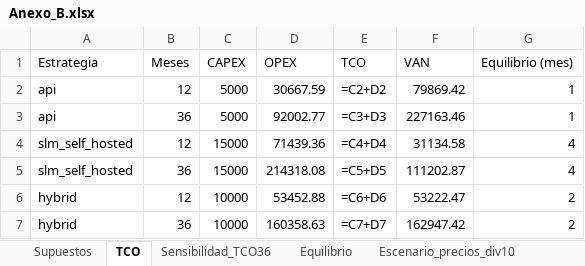
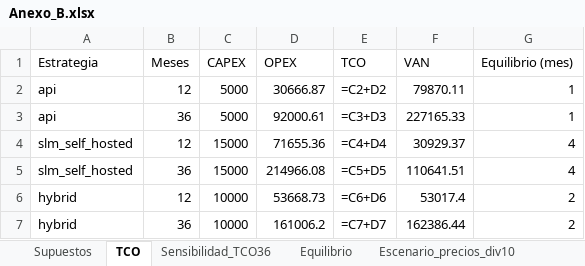
Before and after one commit to Luchenstein1625/PathInnovate, an Excel workbook: eval_asesor/Anexo_B.xlsx, sheet TCO, drawn as a sheet; values as stored, in another font and other column widths than the file's, no borders; formulas without a stored value are shown as written; the diff names each change by its address in the sheet, - before the commit and + after, or states it on an @@ line.

```diff
--- a/eval_asesor/Anexo_B.xlsx (sheet TCO)
+++ b/eval_asesor/Anexo_B.xlsx (sheet TCO)
-D2 (OPEX): 30667.59
+D2 (OPEX): 30666.87
-F2 (VAN): 79869.42
+F2 (VAN): 79870.11
-D3 (OPEX): 92002.77
+D3 (OPEX): 92000.61
-F3 (VAN): 227163.46
+F3 (VAN): 227165.33
-D4 (OPEX): 71439.36
+D4 (OPEX): 71655.36
-F4 (VAN): 31134.58
+F4 (VAN): 30929.37
-D5 (OPEX): 214318.08
+D5 (OPEX): 214966.08
-F5 (VAN): 111202.87
+F5 (VAN): 110641.51
-D6 (OPEX): 53452.88
+D6 (OPEX): 53668.73
-F6 (VAN): 53222.47
+F6 (VAN): 53017.4
-D7 (OPEX): 160358.63
+D7 (OPEX): 161006.2
-F7 (VAN): 162947.42
+F7 (VAN): 162386.44
```
Also changed, not shown: sheet Sensibilidad_TCO36, sheet Escenario_precios_div10, sheet Supuestos, sheet Equilibrio, 3 other files.
